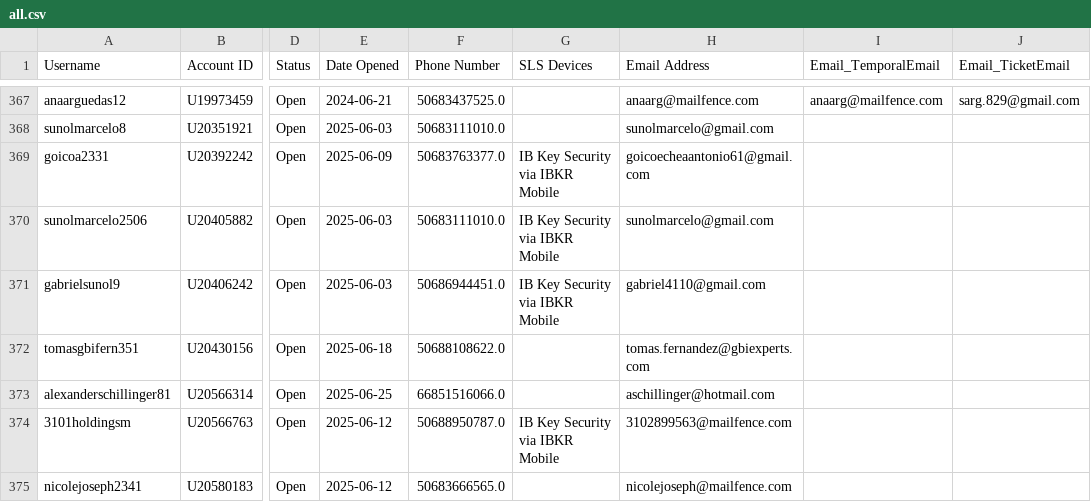
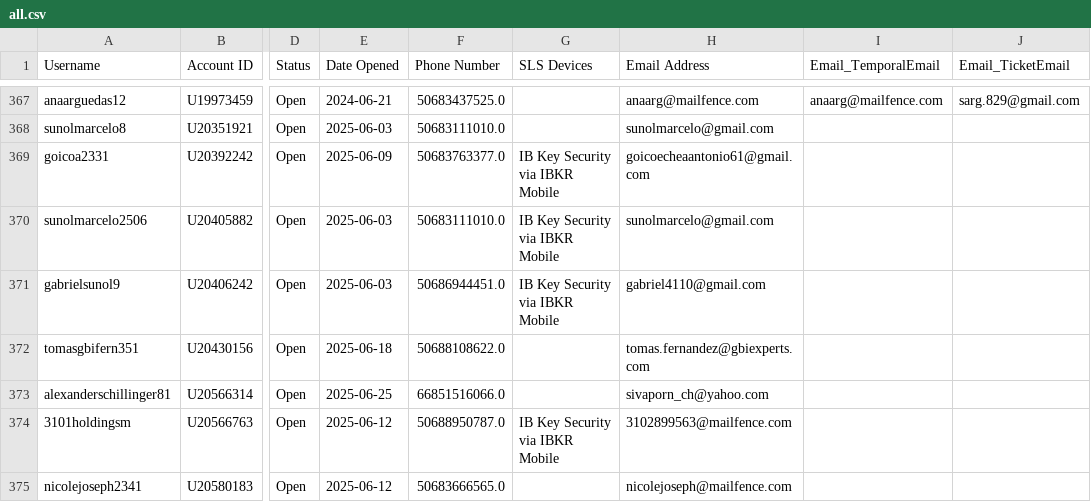
Before and after one commit to agmtrader/agm-api, a CSV file: dev/migration/outputs/all.csv (was migration/outputs/all.csv), drawn as a sheet; only a part is shown, gaps mark what is left out; the diff covers the shown part only; the diff names each change by its address in the sheet, - before the commit and + after, or states it on an @@ line.

```diff
--- a/migration/outputs/all.csv
+++ b/dev/migration/outputs/all.csv
-H373 (Email Address): aschillinger@hotmail.com
+H373 (Email Address): sivaporn_ch@yahoo.com
```
Also changed, not shown: 15 edited cells elsewhere in this file, dev/migration/outputs/accounts.csv, dev/migration/outputs/clients.csv, 29 other files.
